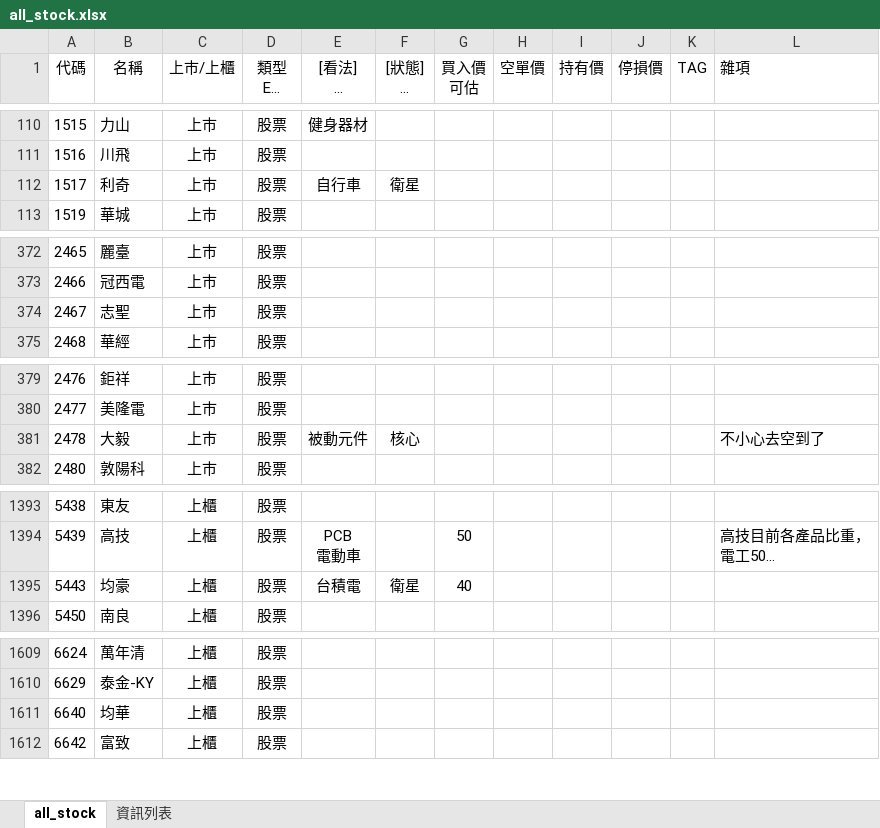
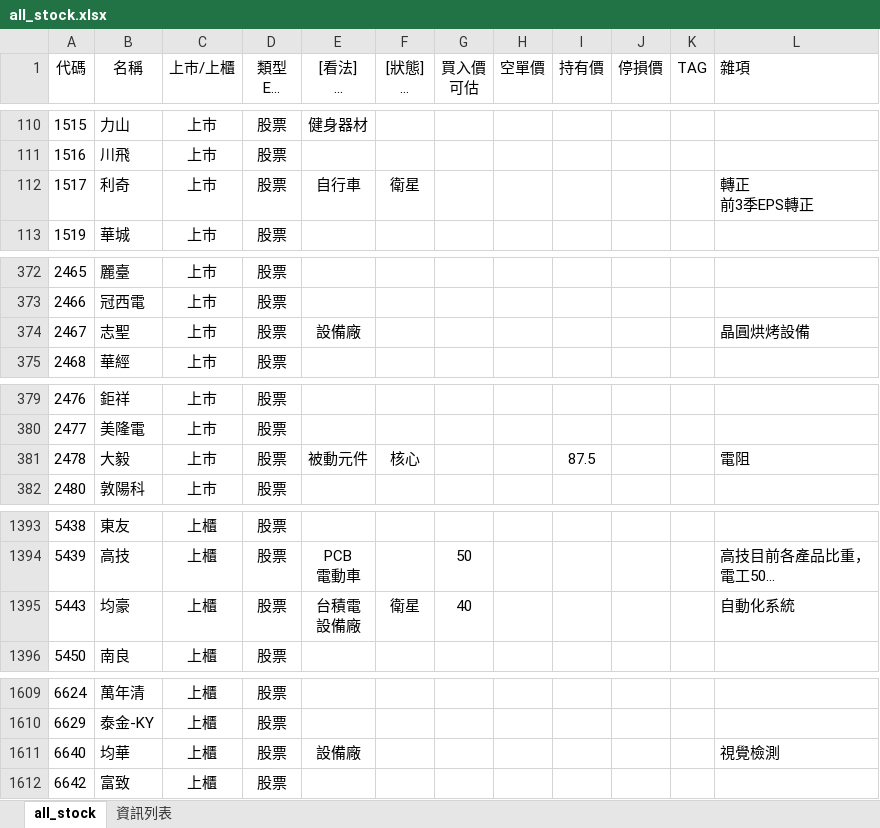
Before and after one commit to kangyangshih/rich_stock, an Excel workbook: all_stock.xlsx, sheet all_stock, drawn as a sheet; only a part is shown, gaps mark what is left out; long unchanged cells end in …; values as stored, in another font and other column widths than the file's, no borders; ↵ is a line break in a cell; the diff covers the shown part only; the diff names each change by its address in the sheet, - before the commit and + after, or states it on an @@ line.

```diff
--- a/all_stock.xlsx (sheet all_stock)
+++ b/all_stock.xlsx (sheet all_stock)
-L112 (雜項): (empty)
+L112 (雜項): 轉正 ↵ 前3季EPS轉正
-E374 ([看法] 核心 衛星 定存 老師選 電腦選): (empty)
+E374 ([看法] 核心 衛星 定存 老師選 電腦選): 設備廠
-L374 (雜項): (empty)
+L374 (雜項): 晶圓烘烤設備
-I381 (持有價): (empty)
+I381 (持有價): 87.5
-L381 (雜項): 不小心去空到了
+L381 (雜項): 電阻
-E1395 ([看法] 核心 衛星 定存 老師選 電腦選): 台積電
+E1395 ([看法] 核心 衛星 定存 老師選 電腦選): 台積電 ↵ 設備廠
-L1395 (雜項): (empty)
+L1395 (雜項): 自動化系統
-E1611 ([看法] 核心 衛星 定存 老師選 電腦選): (empty)
+E1611 ([看法] 核心 衛星 定存 老師選 電腦選): 設備廠
-L1611 (雜項): (empty)
+L1611 (雜項): 視覺檢測
```
Also changed, not shown: 3 edited cells elsewhere in this sheet, 1 other file.
